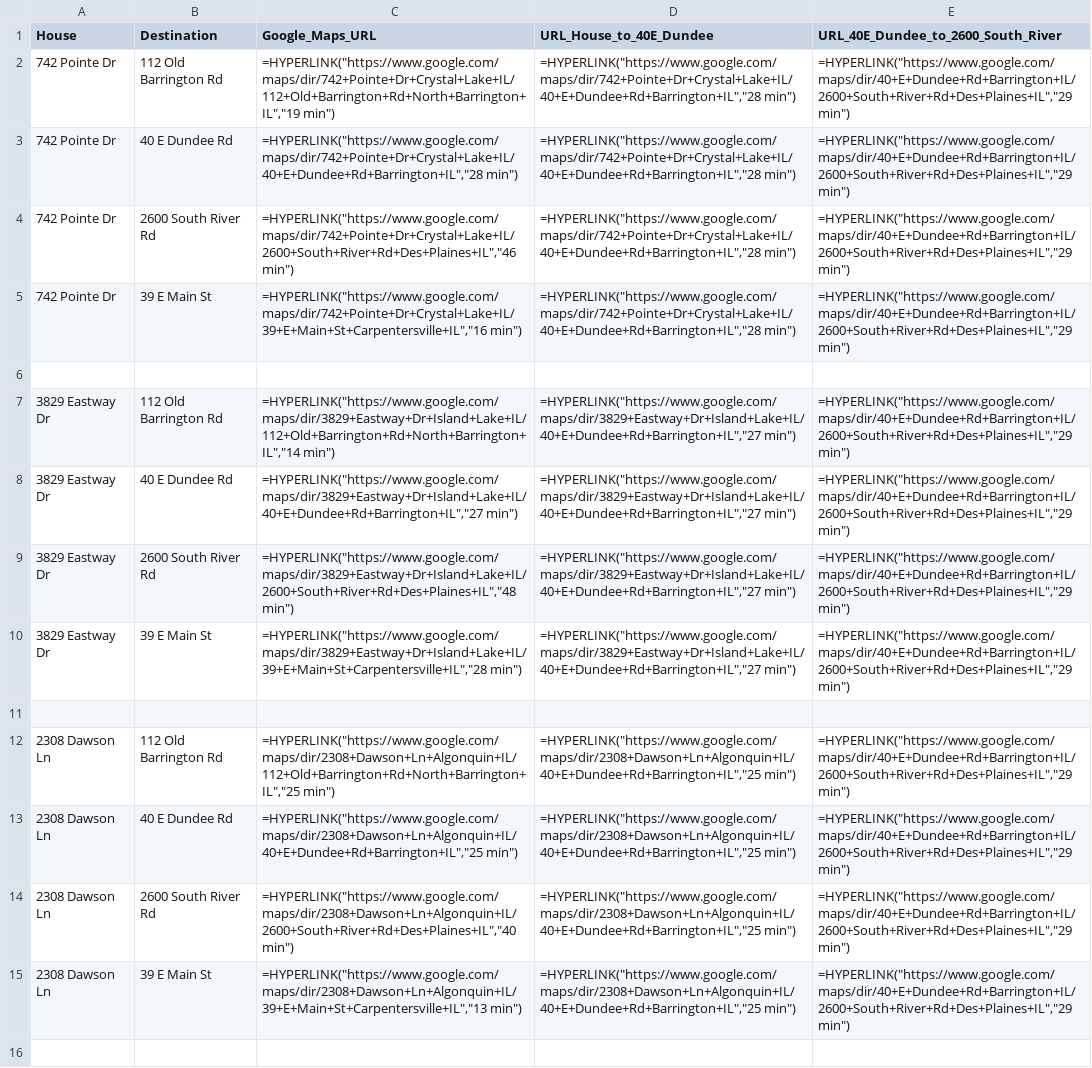
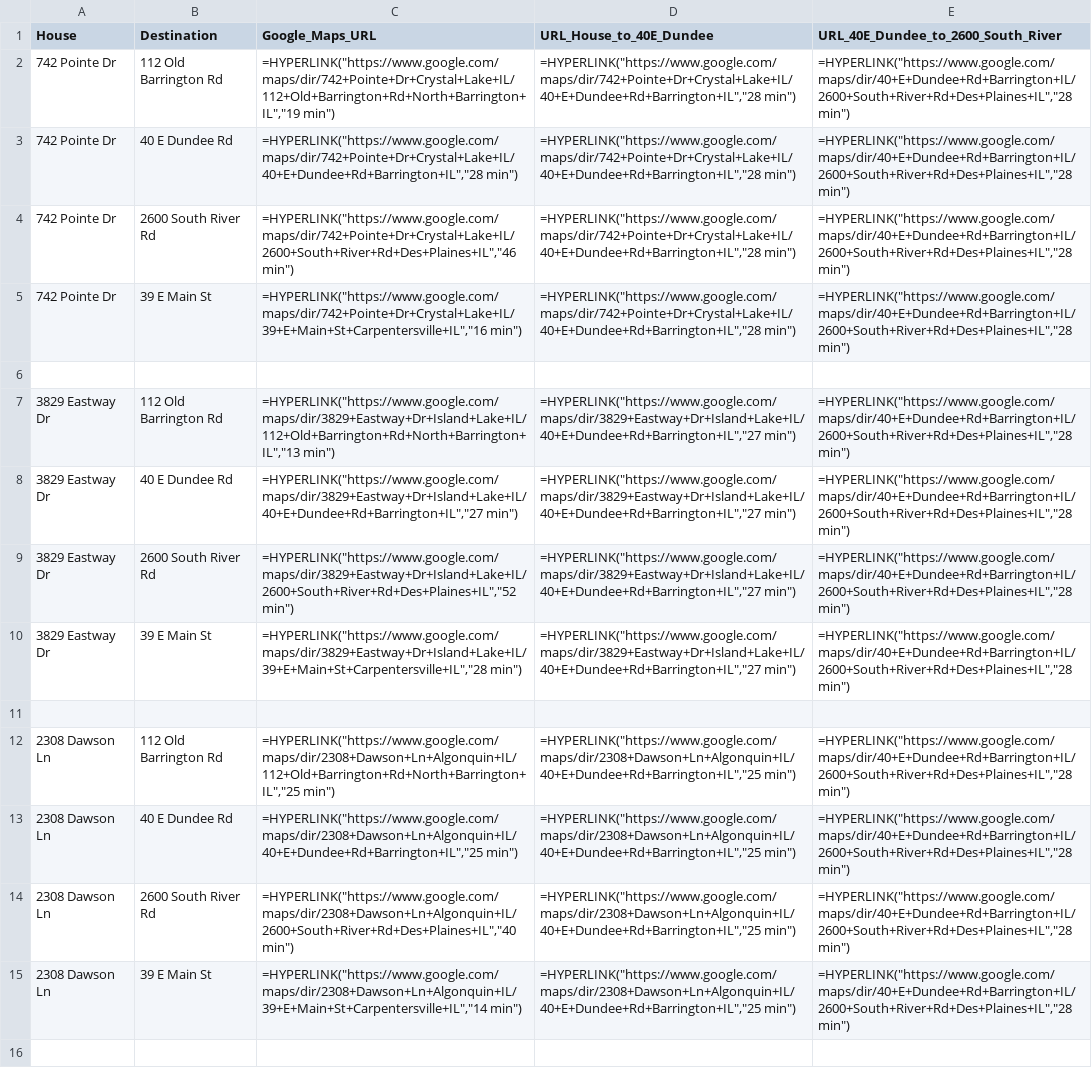
Before and after one commit to CPease-AE/HouseHunt, a CSV file: House,Destination.csv, drawn as a sheet; only a part is shown; the diff covers the shown part only; the diff names each change by its address in the sheet, - before the commit and + after, or states it on an @@ line.

```diff
--- a/House,Destination.csv
+++ b/House,Destination.csv
-E2:E5: =HYPERLINK("https://www.google.com/maps/dir/40+E+Dundee+Rd+Barrington+IL/2600+South+River+Rd+Des+Plaines+IL","29 min")
+E2:E5: =HYPERLINK("https://www.google.com/maps/dir/40+E+Dundee+Rd+Barrington+IL/2600+South+River+Rd+Des+Plaines+IL","28 min")
-C7 (Google_Maps_URL): =HYPERLINK("https://www.google.com/maps/dir/3829+Eastway+Dr+Island+Lake+IL/112+Old+Barrington+Rd+North+Barrington+IL","14 min")
+C7 (Google_Maps_URL): =HYPERLINK("https://www.google.com/maps/dir/3829+Eastway+Dr+Island+Lake+IL/112+Old+Barrington+Rd+North+Barrington+IL","13 min")
-E7:E10: =HYPERLINK("https://www.google.com/maps/dir/40+E+Dundee+Rd+Barrington+IL/2600+South+River+Rd+Des+Plaines+IL","29 min")
+E7:E10: =HYPERLINK("https://www.google.com/maps/dir/40+E+Dundee+Rd+Barrington+IL/2600+South+River+Rd+Des+Plaines+IL","28 min")
-C9 (Google_Maps_URL): =HYPERLINK("https://www.google.com/maps/dir/3829+Eastway+Dr+Island+Lake+IL/2600+South+River+Rd+Des+Plaines+IL","48 min")
+C9 (Google_Maps_URL): =HYPERLINK("https://www.google.com/maps/dir/3829+Eastway+Dr+Island+Lake+IL/2600+South+River+Rd+Des+Plaines+IL","52 min")
-E12:E15: =HYPERLINK("https://www.google.com/maps/dir/40+E+Dundee+Rd+Barrington+IL/2600+South+River+Rd+Des+Plaines+IL","29 min")
+E12:E15: =HYPERLINK("https://www.google.com/maps/dir/40+E+Dundee+Rd+Barrington+IL/2600+South+River+Rd+Des+Plaines+IL","28 min")
-C15 (Google_Maps_URL): =HYPERLINK("https://www.google.com/maps/dir/2308+Dawson+Ln+Algonquin+IL/39+E+Main+St+Carpentersville+IL","13 min")
+C15 (Google_Maps_URL): =HYPERLINK("https://www.google.com/maps/dir/2308+Dawson+Ln+Algonquin+IL/39+E+Main+St+Carpentersville+IL","14 min")
```
Also changed, not shown: 31 edited cells elsewhere in this file, Property Listings Overview - Cameron - Short List.csv, 5 other files.
